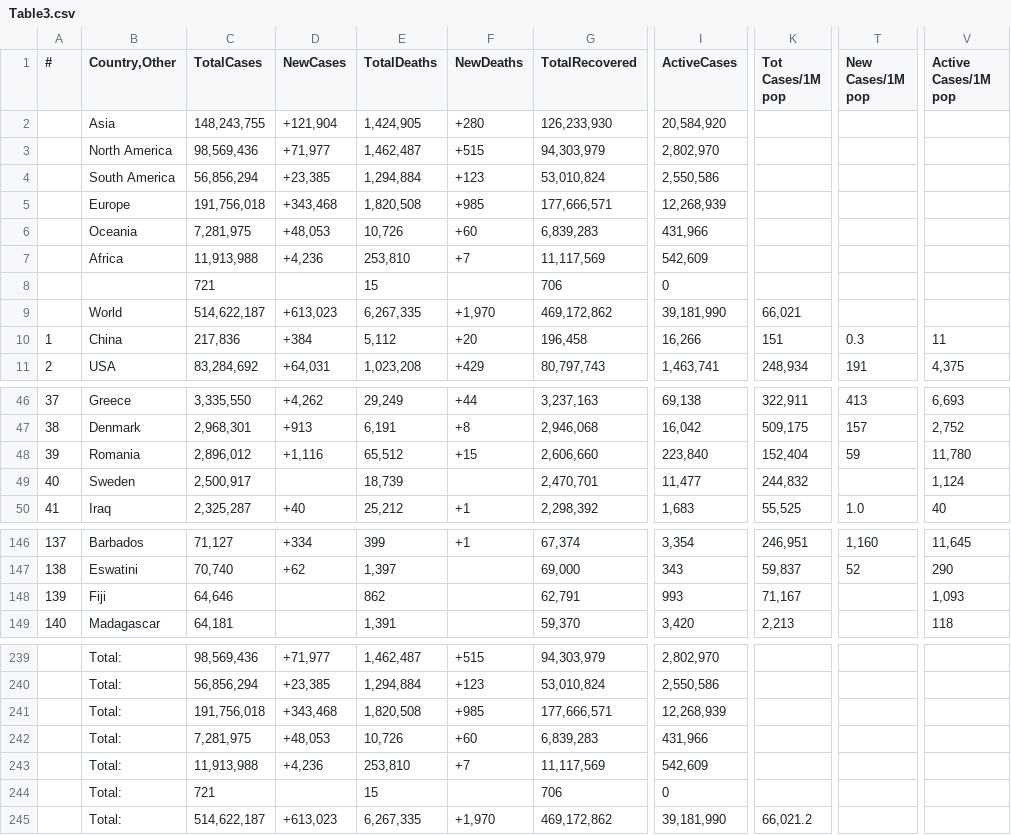
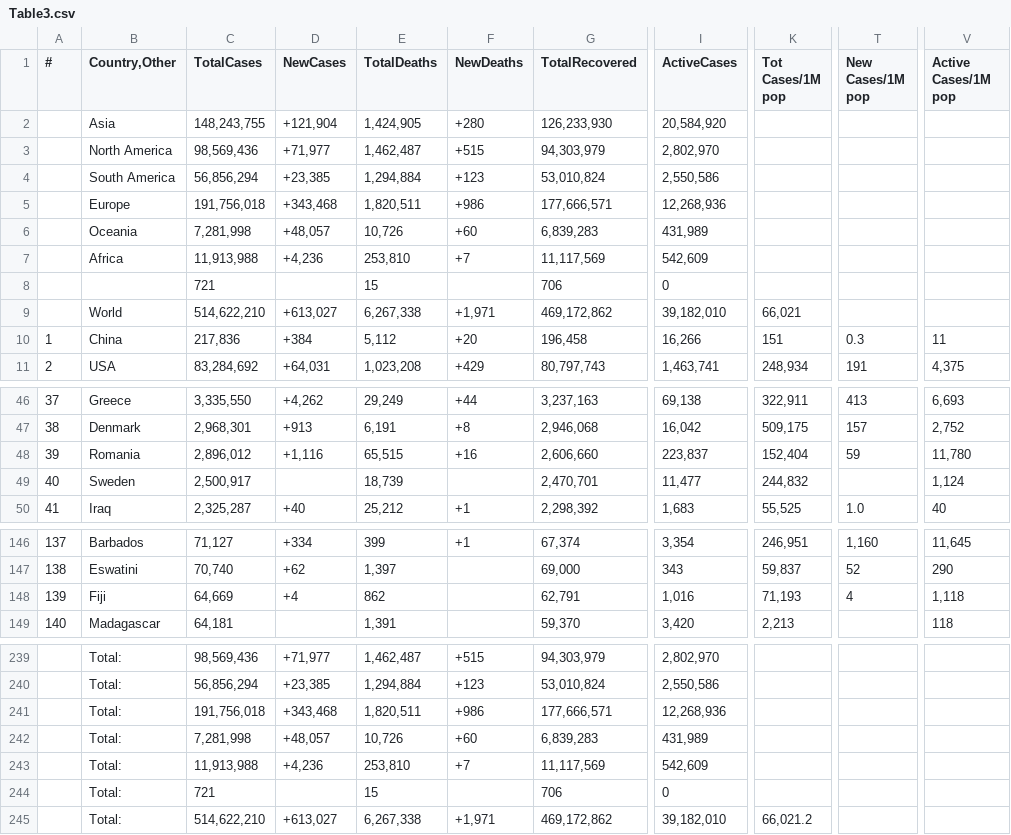
Before and after one commit to Covid-Data-API/Worldometer-Covid-Data-API, a CSV file: Table3.csv, drawn as a sheet; only a part is shown, gaps mark what is left out; the diff names each change by its address in the sheet, - before the commit and + after, or states it on an @@ line.

```diff
--- a/Table3.csv
+++ b/Table3.csv
-E5 (TotalDeaths): 1,820,508
+E5 (TotalDeaths): 1,820,511
-F5 (NewDeaths): +985
+F5 (NewDeaths): +986
-I5 (ActiveCases): 12,268,939
+I5 (ActiveCases): 12,268,936
-C6 (TotalCases): 7,281,975
+C6 (TotalCases): 7,281,998
-D6 (NewCases): +48,053
+D6 (NewCases): +48,057
-I6 (ActiveCases): 431,966
+I6 (ActiveCases): 431,989
-C9 (TotalCases): 514,622,187
+C9 (TotalCases): 514,622,210
-D9 (NewCases): +613,023
+D9 (NewCases): +613,027
-E9 (TotalDeaths): 6,267,335
+E9 (TotalDeaths): 6,267,338
-F9 (NewDeaths): +1,970
+F9 (NewDeaths): +1,971
-I9 (ActiveCases): 39,181,990
+I9 (ActiveCases): 39,182,010
-E48 (TotalDeaths): 65,512
+E48 (TotalDeaths): 65,515
-F48 (NewDeaths): +15
+F48 (NewDeaths): +16
-I48 (ActiveCases): 223,840
+I48 (ActiveCases): 223,837
-C148 (TotalCases): 64,646
+C148 (TotalCases): 64,669
-D148 (NewCases): (empty)
+D148 (NewCases): +4
-I148 (ActiveCases): 993
+I148 (ActiveCases): 1,016
-K148 (Tot Cases/1M pop): 71,167
+K148 (Tot Cases/1M pop): 71,193
-T148 (New Cases/1M pop): (empty)
+T148 (New Cases/1M pop): 4
-V148 (Active Cases/1M pop): 1,093
+V148 (Active Cases/1M pop): 1,118
-E241 (TotalDeaths): 1,820,508
+E241 (TotalDeaths): 1,820,511
-F241 (NewDeaths): +985
+F241 (NewDeaths): +986
-I241 (ActiveCases): 12,268,939
+I241 (ActiveCases): 12,268,936
-C242 (TotalCases): 7,281,975
+C242 (TotalCases): 7,281,998
-D242 (NewCases): +48,053
+D242 (NewCases): +48,057
-I242 (ActiveCases): 431,966
+I242 (ActiveCases): 431,989
-C245 (TotalCases): 514,622,187
+C245 (TotalCases): 514,622,210
-D245 (NewCases): +613,023
+D245 (NewCases): +613,027
-E245 (TotalDeaths): 6,267,335
+E245 (TotalDeaths): 6,267,338
-F245 (NewDeaths): +1,970
+F245 (NewDeaths): +1,971
-I245 (ActiveCases): 39,181,990
+I245 (ActiveCases): 39,182,010
```
Also changed, not shown: Table1.csv, Table2.csv.
